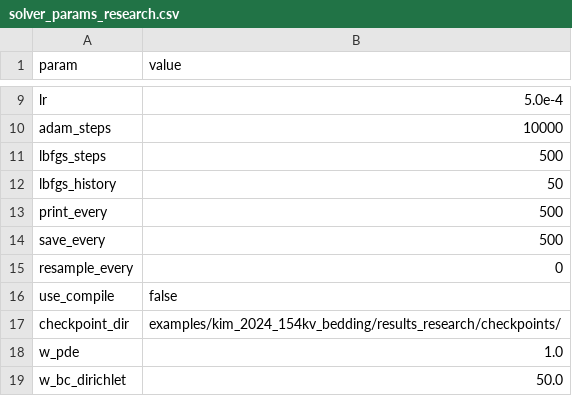
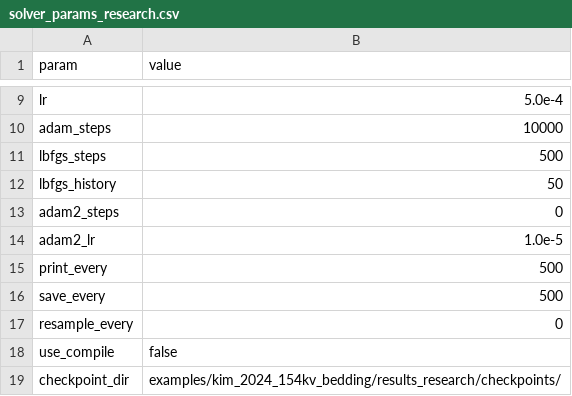
Before and after one commit to lkoc/tesis_MIA_lk, a CSV file: examples/kim_2024_154kv_bedding/data/solver_params_research.csv, drawn as a sheet; only a part is shown, gaps mark what is left out; the shorter side is filled out with more unchanged rows.

```diff
--- a/examples/kim_2024_154kv_bedding/data/solver_params_research.csv
+++ b/examples/kim_2024_154kv_bedding/data/solver_params_research.csv
@@ -12,2 +12,4 @@ lbfgs_steps,500
 lbfgs_history,50
+adam2_steps,0
+adam2_lr,1.0e-5
 print_every,500
```
Also changed, not shown: examples/kim_2024_154kv_bedding/data/solver_params.csv, 54 other files.
